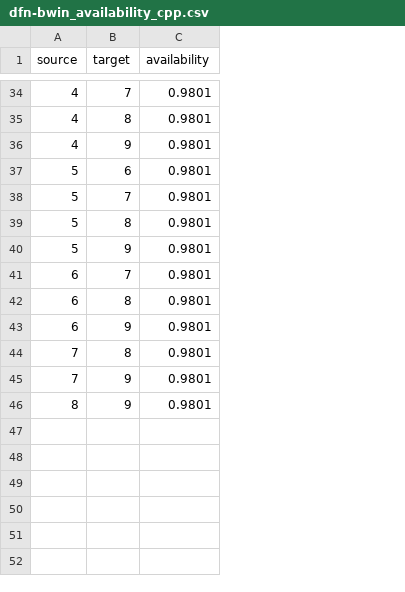
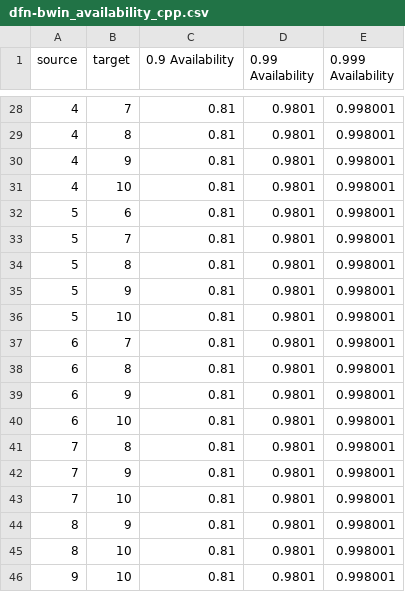
Before and after one commit to MichaelChennn/CYRBD, a CSV file: results/dfn-bwin_availability_cpp.csv, drawn as a sheet; only a part is shown, gaps mark what is left out; addresses are those after the commit; the diff covers the shown part only; the diff names each change by its address in the sheet, - before the commit and + after, or states it on an @@ line.

```diff
--- a/results/dfn-bwin_availability_cpp.csv
+++ b/results/dfn-bwin_availability_cpp.csv
+column C (0.9 Availability), rows 28-30: all 0.81; rows 32-35: all 0.81; rows 37-39: all 0.81; rows 41-42: 0.81 | 0.81; row 44: 0.81
+column E (0.999 Availability), rows 28-30: all 0.998001; rows 32-35: all 0.998001; rows 37-39: all 0.998001; rows 41-42: 0.998001 | 0.998001; row 44: 0.998001
-D1: availability
+D1: 0.99 Availability
+row 31: 4 | 10 | 0.81 | 0.9801 | 0.998001
+row 36: 5 | 10 | 0.81 | 0.9801 | 0.998001
+row 40: 6 | 10 | 0.81 | 0.9801 | 0.998001
+row 43: 7 | 10 | 0.81 | 0.9801 | 0.998001
+row 45: 8 | 10 | 0.81 | 0.9801 | 0.998001
+row 46: 9 | 10 | 0.81 | 0.9801 | 0.998001
```
Also changed, not shown: 3 added rows and 9 removed rows elsewhere in this file, results/Abilene_availability_cpp.csv, results/Germany_17_availability_cpp.csv, 14 other files.
